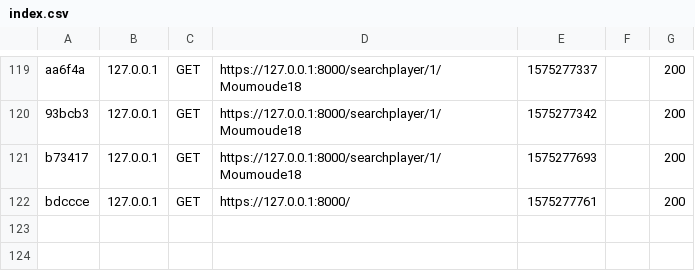
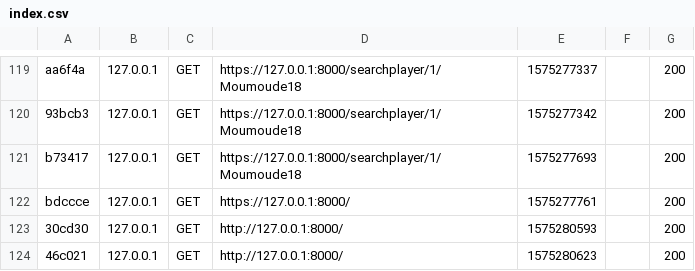
Before and after one commit to geuld/api_destiny, a CSV file: var/cache/dev/profiler/index.csv, drawn as a sheet; only a part is shown, gaps mark what is left out.

```diff
--- a/var/cache/dev/profiler/index.csv
+++ b/var/cache/dev/profiler/index.csv
@@ -122 +122,3 @@ b73417,127.0.0.1,GET,https://127.0.0.1:8000/searchplayer/1/Moumoude18,1575277693
 bdccce,127.0.0.1,GET,https://127.0.0.1:8000/,1575277761,,200
+30cd30,127.0.0.1,GET,http://127.0.0.1:8000/,1575280593,,200
+46c021,127.0.0.1,GET,http://127.0.0.1:8000/,1575280623,,200
```
Also changed, not shown: 9 other files.
